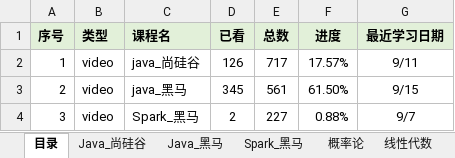
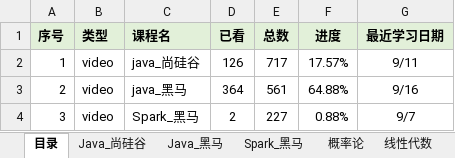
Before and after one commit to KingHWJ/Learning, an Excel workbook: 学习进度.xlsx, sheet 目录, drawn as a sheet; values as stored, in another font and other column widths than the file's, no borders; conditional formats not drawn; the diff names each change by its address in the sheet, - before the commit and + after, or states it on an @@ line.

```diff
--- a/学习进度.xlsx (sheet 目录)
+++ b/学习进度.xlsx (sheet 目录)
-D3 (已看): 345
+D3 (已看): 364
-F3 (进度): 61.50%
+F3 (进度): 64.88%
-G3 (最近学习日期): 9/15
+G3 (最近学习日期): 9/16
```
Also changed, not shown: sheet Java_黑马, sheet Spark_黑马, sheet 模板, sheet Java_尚硅谷, 23 other files.
